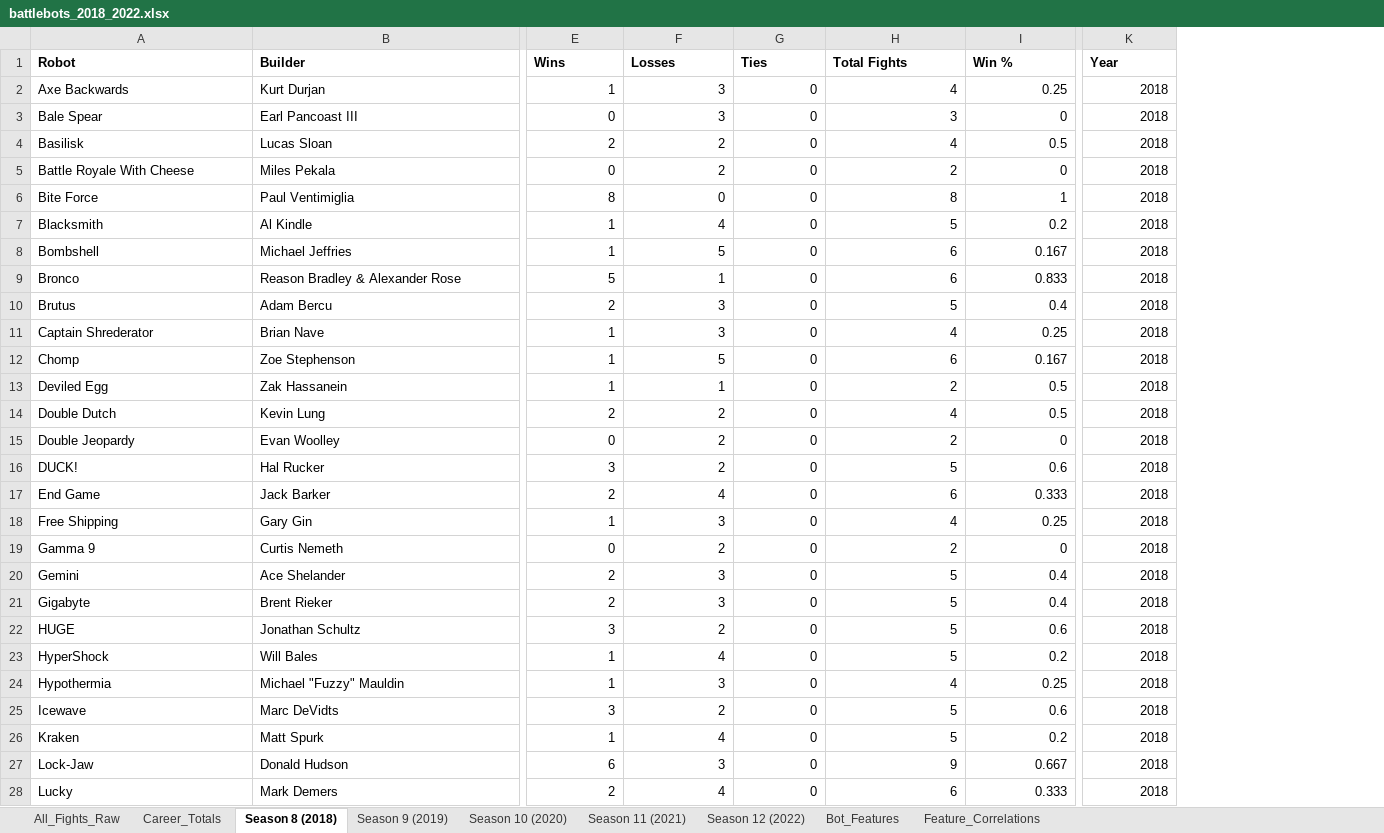
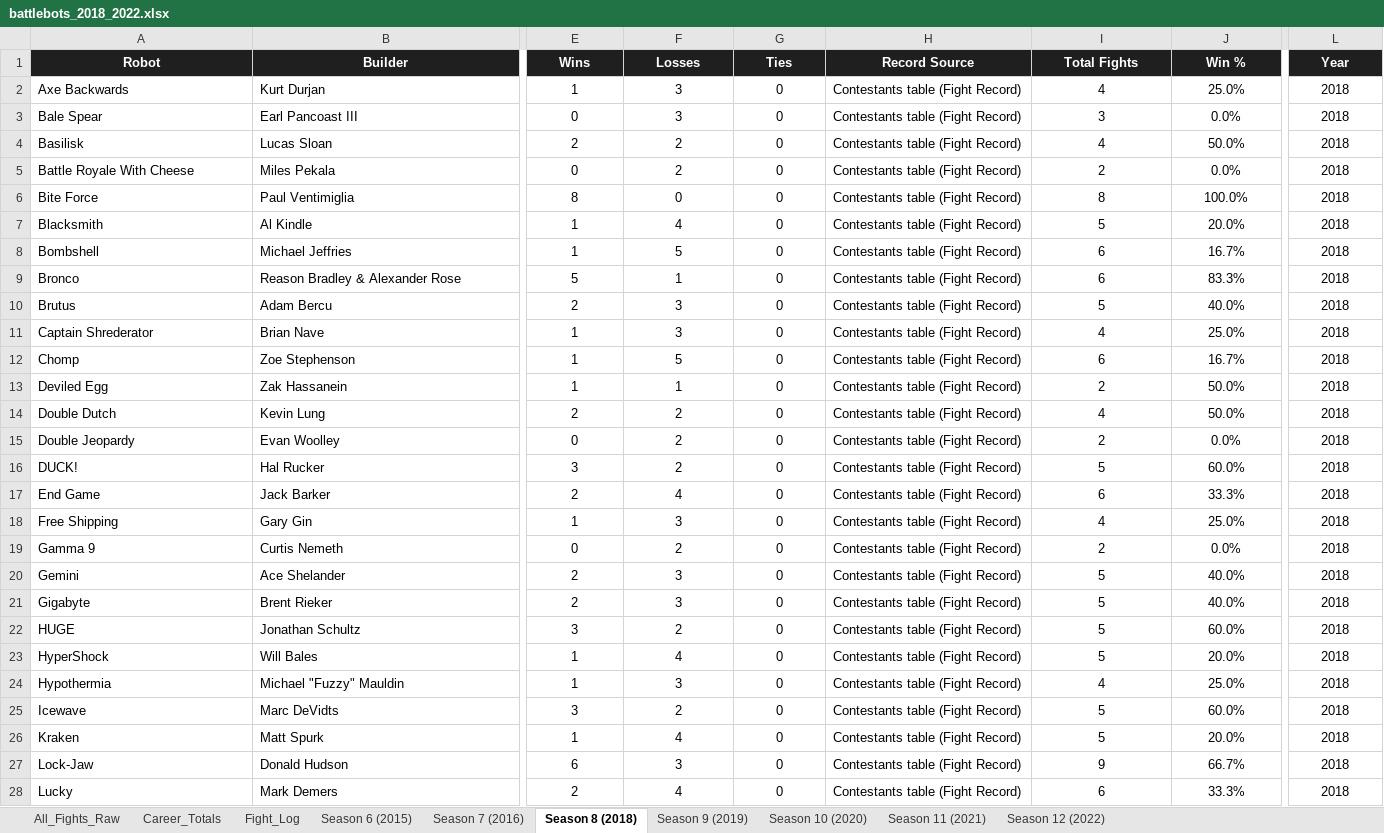
Before and after one commit to Sof-Vi/battlebot_data, an Excel workbook: battlebots_2018_2022.xlsx, sheet Season 8 (2018), drawn as a sheet; only a part is shown, gaps mark what is left out; values as stored, in another font and other column widths than the file's, no borders; conditional formats and table styles not drawn; addresses are those after the commit; the diff covers the shown part only; the diff names each change by its address in the sheet, - before the commit and + after, or states it on an @@ line.

```diff
--- a/battlebots_2018_2022.xlsx (sheet Season 8 (2018))
+++ b/battlebots_2018_2022.xlsx (sheet Season 8 (2018))
-sheet tab: Bot_Features
-sheet tab: Feature_Correlations
+sheet tab: Fight_Log
+sheet tab: Season 6 (2015)
+sheet tab: Season 7 (2016)
+column H (Record Source), rows 2-28: all Contestants table (Fight Record)
@@ A1:G1 fill: none → #1F1F1F, text colour: black → #FFFFFF, alignment: left → center @@
@@ I1:L1 fill: none → #1F1F1F, text colour: black → #FFFFFF, alignment: left → center @@
-E2:G28 alignment: right
+E2:G28 alignment: center
-I2:J28 alignment: right
+I2:J28 alignment: center
-J2 (Win %): 0.25
+J2 (Win %): 25.0%
-L2:L28 alignment: right
+L2:L28 alignment: center
-J3 (Win %): 0
+J3 (Win %): 0.0%
-J4 (Win %): 0.5
+J4 (Win %): 50.0%
-J5 (Win %): 0
+J5 (Win %): 0.0%
-J6 (Win %): 1
+J6 (Win %): 100.0%
-J7 (Win %): 0.2
+J7 (Win %): 20.0%
-J8 (Win %): 0.167
+J8 (Win %): 16.7%
-J9 (Win %): 0.833
+J9 (Win %): 83.3%
-J10 (Win %): 0.4
+J10 (Win %): 40.0%
-J11 (Win %): 0.25
+J11 (Win %): 25.0%
-J12 (Win %): 0.167
+J12 (Win %): 16.7%
-J13:J14 (Win %): 0.5
+J13:J14 (Win %): 50.0%
-J15 (Win %): 0
+J15 (Win %): 0.0%
-J16 (Win %): 0.6
+J16 (Win %): 60.0%
-J17 (Win %): 0.333
+J17 (Win %): 33.3%
-J18 (Win %): 0.25
+J18 (Win %): 25.0%
-J19 (Win %): 0
+J19 (Win %): 0.0%
-J20:J21 (Win %): 0.4
+J20:J21 (Win %): 40.0%
-J22 (Win %): 0.6
+J22 (Win %): 60.0%
-J23 (Win %): 0.2
+J23 (Win %): 20.0%
-J24 (Win %): 0.25
+J24 (Win %): 25.0%
-J25 (Win %): 0.6
+J25 (Win %): 60.0%
-J26 (Win %): 0.2
+J26 (Win %): 20.0%
-J27 (Win %): 0.667
+J27 (Win %): 66.7%
-J28 (Win %): 0.333
+J28 (Win %): 33.3%
```
Also changed, not shown: 27 added rows, 1 edited cell and cell formats elsewhere in this sheet, sheet All_Fights_Raw, sheet Career_Totals, sheet Season 9 (2019), sheet Season 11 (2021), sheet Season 12 (2022), sheet Season 10 (2020), 6 other files.
